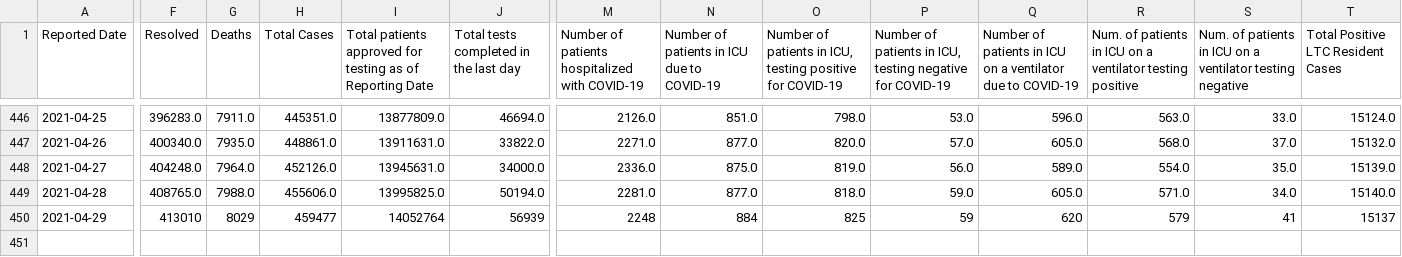
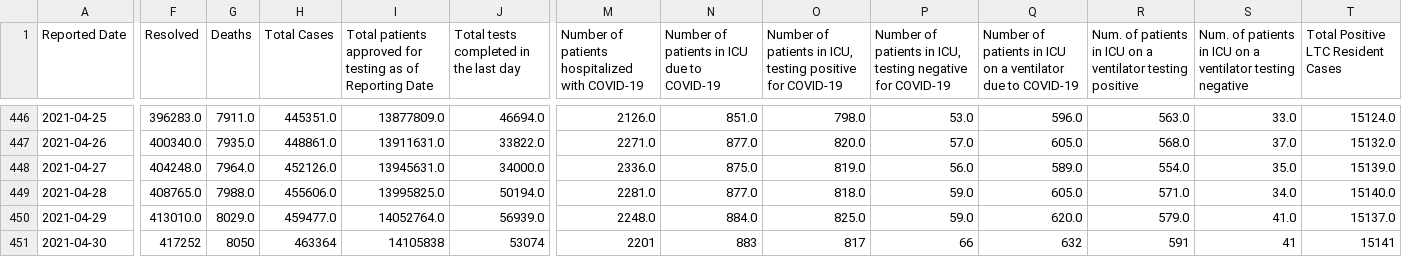
Before and after one commit to Manifaust/ontario-covid-graph, a CSV file: raw_reports/status-of-covid-19-cases-in-ontario.csv, drawn as a sheet; only a part is shown, gaps mark what is left out; rows hold the shown columns only; the diff covers the shown part only; the diff names each change by its address in the sheet, - before the commit and + after, or states it on an @@ line.

```diff
--- a/raw_reports/status-of-covid-19-cases-in-ontario.csv
+++ b/raw_reports/status-of-covid-19-cases-in-ontario.csv
-F450 (Resolved): 413010
+F450 (Resolved): 413010.0
-G450 (Deaths): 8029
+G450 (Deaths): 8029.0
-H450 (Total Cases): 459477
+H450 (Total Cases): 459477.0
-I450: 14052764
+I450: 14052764.0
-J450: 56939
+J450: 56939.0
-M450: 2248
+M450: 2248.0
-N450: 884
+N450: 884.0
-O450: 825
+O450: 825.0
-P450: 59
+P450: 59.0
-Q450: 620
+Q450: 620.0
-R450: 579
+R450: 579.0
-S450: 41
+S450: 41.0
-T450: 15137
+T450: 15137.0
+row 451: 2021-04-30 | 417252 | 8050 | 463364 | 14105838 | 53074 | 2201 | 883 | 817 | 66 | 632 | 591 | 41 | 15141
```
Also changed, not shown: 6 edited cells elsewhere in this file, raw_reports/daily-change-phu.csv, raw_reports/vaccine_doses.csv, 5 other files.
